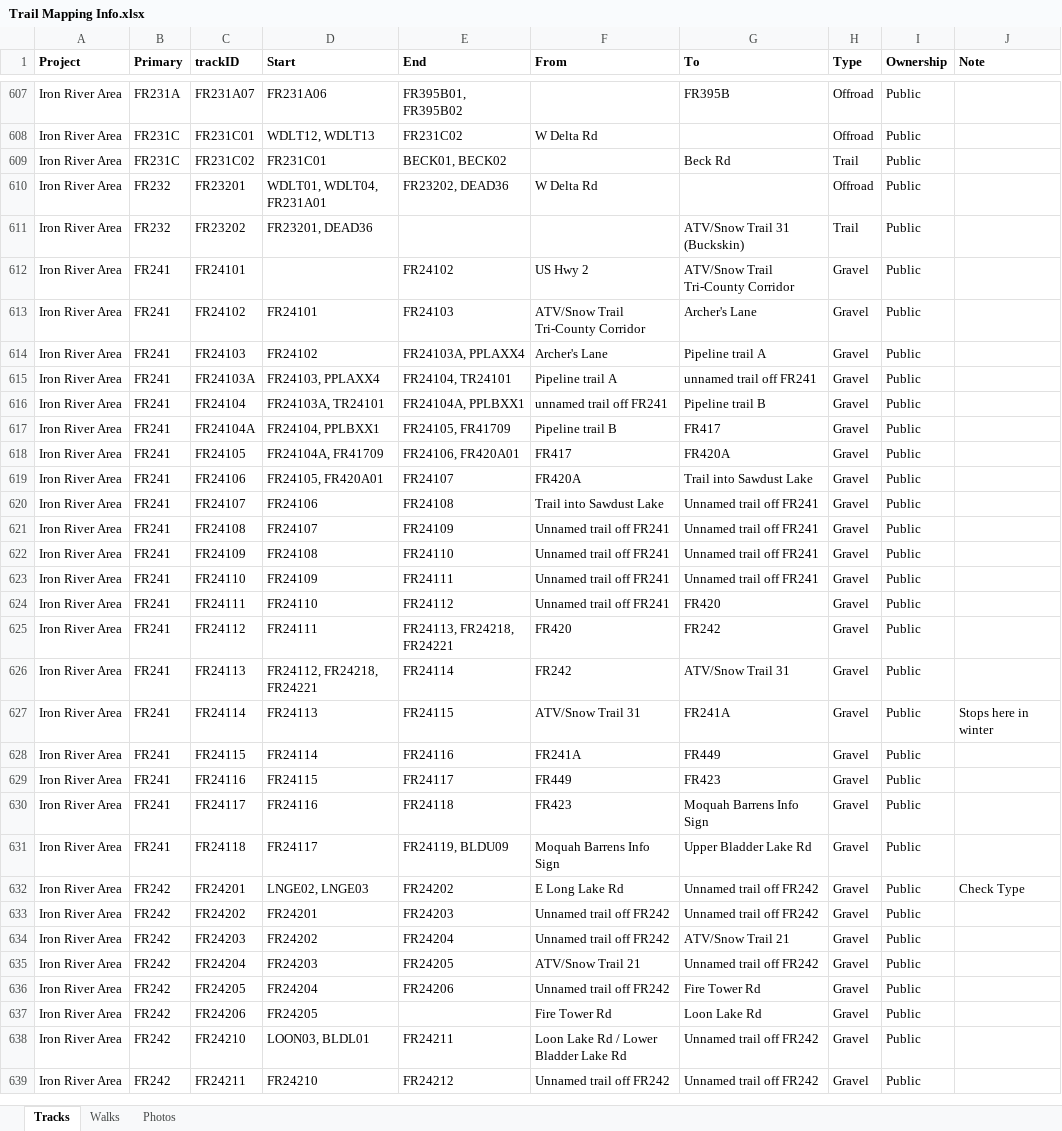
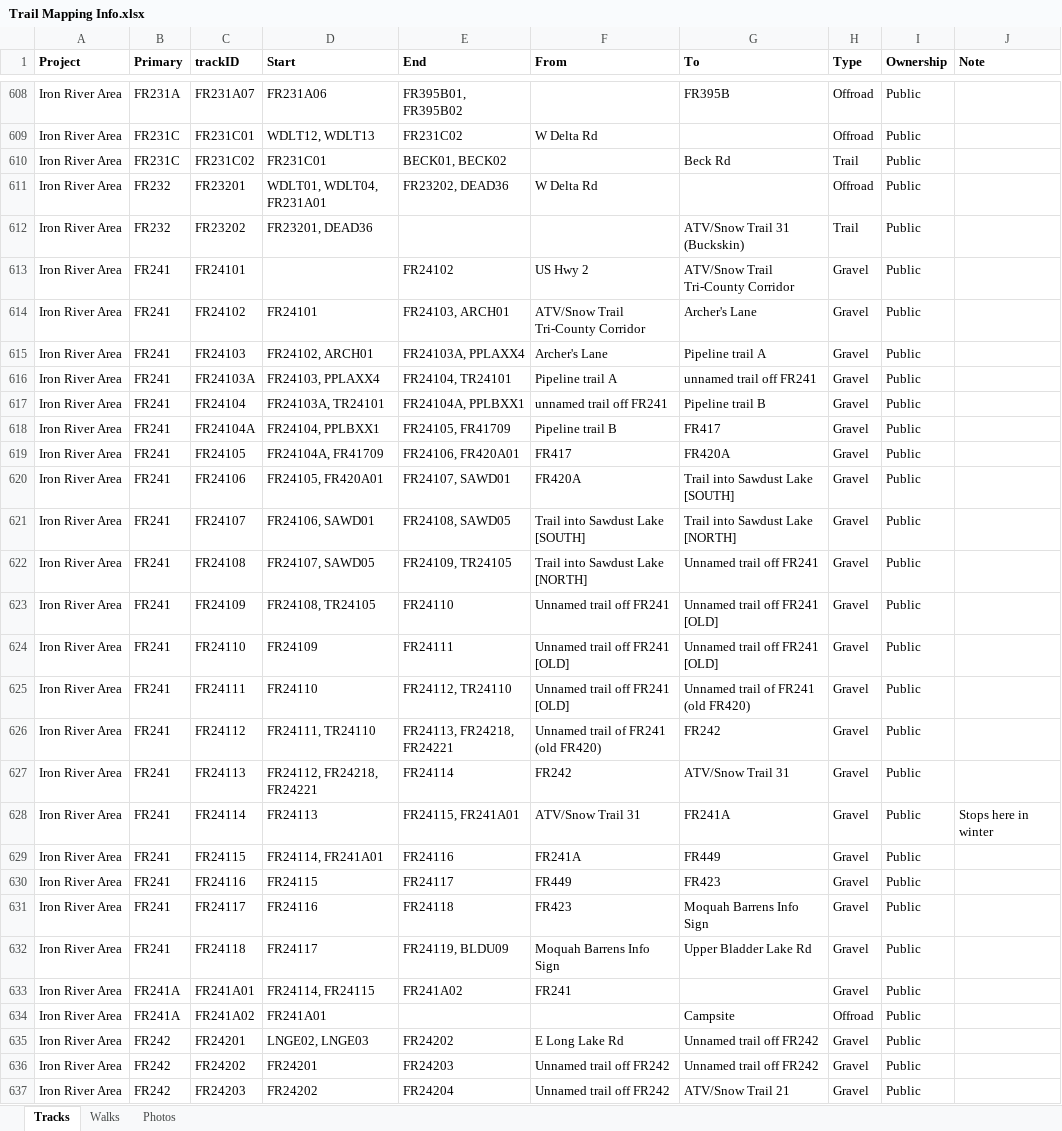
Before and after one commit to droglenc/MAPPING, an Excel workbook: Data/Trail Mapping Info.xlsx, sheet Tracks, drawn as a sheet; only a part is shown, gaps mark what is left out; the shorter side is filled out with more unchanged rows; values as stored, in another font and other column widths than the file's, no borders; addresses are those after the commit; the diff covers the shown part only; the diff names each change by its address in the sheet, - before the commit and + after, or states it on an @@ line.

```diff
--- a/Data/Trail Mapping Info.xlsx (sheet Tracks)
+++ b/Data/Trail Mapping Info.xlsx (sheet Tracks)
-E614 (End): FR24103
+E614 (End): FR24103, ARCH01
-D615 (Start): FR24102
+D615 (Start): FR24102, ARCH01
-E620 (End): FR24107
+E620 (End): FR24107, SAWD01
-G620 (To): Trail into Sawdust Lake
+G620 (To): Trail into Sawdust Lake [SOUTH]
-D621 (Start): FR24106
+D621 (Start): FR24106, SAWD01
-E621 (End): FR24108
+E621 (End): FR24108, SAWD05
-F621 (From): Trail into Sawdust Lake
+F621 (From): Trail into Sawdust Lake [SOUTH]
-G621 (To): Unnamed trail off FR241
+G621 (To): Trail into Sawdust Lake [NORTH]
-D622 (Start): FR24107
+D622 (Start): FR24107, SAWD05
-E622 (End): FR24109
+E622 (End): FR24109, TR24105
-F622 (From): Unnamed trail off FR241
+F622 (From): Trail into Sawdust Lake [NORTH]
-D623 (Start): FR24108
+D623 (Start): FR24108, TR24105
-G623:G624 (To): Unnamed trail off FR241
+G623:G624 (To): Unnamed trail off FR241 [OLD]
-F624:F625 (From): Unnamed trail off FR241
+F624:F625 (From): Unnamed trail off FR241 [OLD]
-E625 (End): FR24112
+E625 (End): FR24112, TR24110
-G625 (To): FR420
+G625 (To): Unnamed trail of FR241 (old FR420)
-D626 (Start): FR24111
+D626 (Start): FR24111, TR24110
-F626 (From): FR420
+F626 (From): Unnamed trail of FR241 (old FR420)
-E628 (End): FR24115
+E628 (End): FR24115, FR241A01
-D629 (Start): FR24114
+D629 (Start): FR24114, FR241A01
+row 633: Iron River Area | FR241A | FR241A01 | FR24114, FR24115 | FR241A02 | FR241 |  | Gravel | Public
+row 634: Iron River Area | FR241A | FR241A02 | FR241A01 |  |  | Campsite | Offroad | Public
-J635 (Note): Check Type
+J635 (Note): (empty)
```
Also changed, not shown: 12 added rows elsewhere in this sheet, 31 other files.
